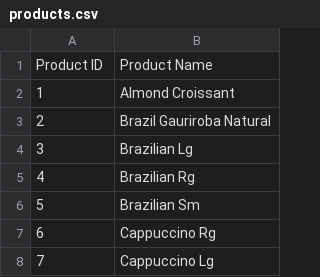
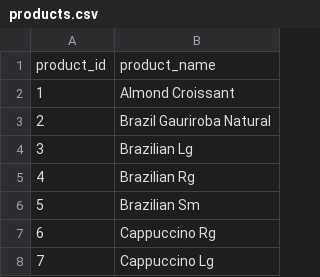
Before and after one commit to gxtnewfolder/got-azure-ws, a CSV file: sample_data/products.csv, drawn as a sheet; only a part is shown; removed rows and columns are numbered as before the commit, all else as after; the diff names each change by its address in the sheet, - before the commit and + after, or states it on an @@ line.

```diff
--- a/sample_data/products.csv
+++ b/sample_data/products.csv
-row 1: Product ID | Product Name
+row 1: product_id | product_name
```
Also changed, not shown: 10 other files.
